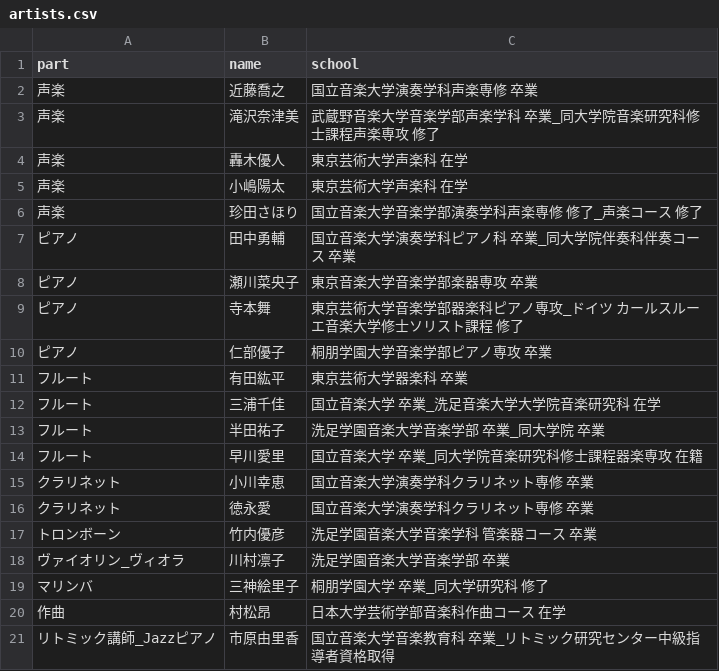
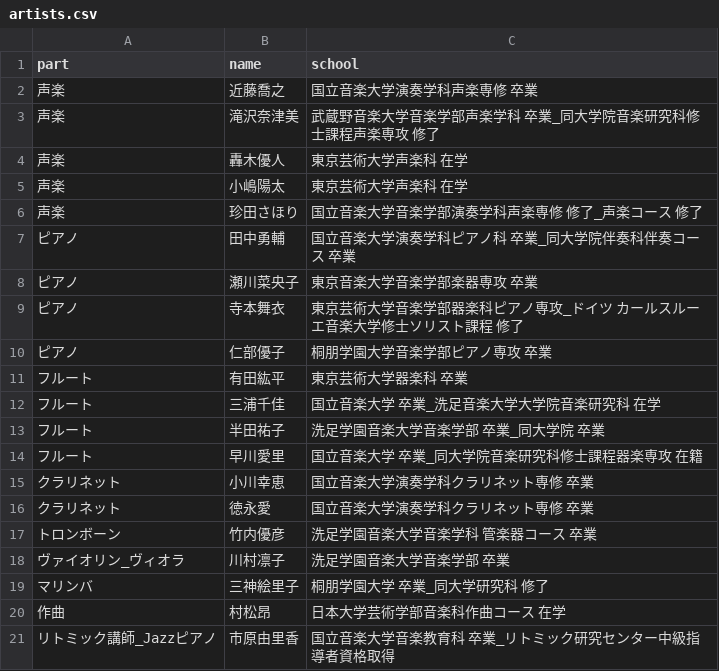
Before and after one commit to shinnkondo/plus-music-japan.github.io, a CSV file: _data/artists.csv, drawn as a sheet.

```diff
--- a/_data/artists.csv
+++ b/_data/artists.csv
@@ -8,3 +8,3 @@ part,name,school
 ピアノ,瀬川菜央子,東京音楽大学音楽学部楽器専攻　卒業
-ピアノ,寺本舞,東京芸術大学音楽学部器楽科ピアノ専攻_ドイツ　カールスルーエ音楽大学修士ソリスト課程　修了
+ピアノ,寺本舞衣,東京芸術大学音楽学部器楽科ピアノ専攻_ドイツ　カールスルーエ音楽大学修士ソリスト課程　修了
 ピアノ,仁部優子,桐朋学園大学音楽学部ピアノ専攻　卒業
```
Also changed, not shown: 1 other file.
